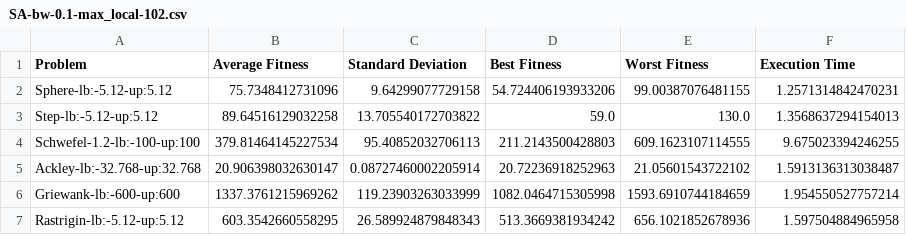
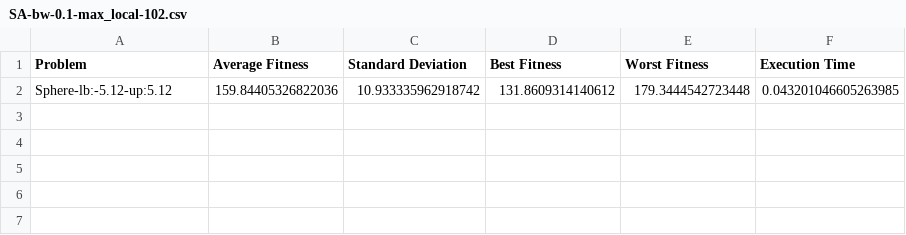
Before and after one commit to CamiloEnriqueRomeroP/Taller-1-Metaheuristicas, a CSV file: Funciones-continuas/result/SA-bw-0.1-max_local-102.csv, drawn as a sheet; removed rows and columns are numbered as before the commit, all else as after; the diff names each change by its address in the sheet, - before the commit and + after, or states it on an @@ line.

```diff
--- a/Funciones-continuas/result/SA-bw-0.1-max_local-102.csv
+++ b/Funciones-continuas/result/SA-bw-0.1-max_local-102.csv
-row 2: Sphere-lb:-5.12-up:5.12 | 75.7348412731096 | 9.64299077729158 | 54.724406193933206 | 99.00387076481155 | 1.2571314842470231
-row 3: Step-lb:-5.12-up:5.12 | 89.64516129032258 | 13.705540172703822 | 59.0 | 130.0 | 1.3568637294154013
-row 4: Schwefel-1.2-lb:-100-up:100 | 379.81464145227534 | 95.40852032706113 | 211.2143500428803 | 609.1623107114555 | 9.675023394246255
-row 5: Ackley-lb:-32.768-up:32.768 | 20.906398032630147 | 0.08727460002205914 | 20.72236918252963 | 21.05601543722102 | 1.5913136313038487
-row 6: Griewank-lb:-600-up:600 | 1337.3761215969262 | 119.23903263033999 | 1082.0464715305998 | 1593.6910744184659 | 1.954550527757214
-row 7: Rastrigin-lb:-5.12-up:5.12 | 603.3542660558295 | 26.589924879848343 | 513.3669381934242 | 656.1021852678936 | 1.597504884965958
+row 2: Sphere-lb:-5.12-up:5.12 | 159.84405326822036 | 10.933335962918742 | 131.8609314140612 | 179.3444542723448 | 0.043201046605263985
```
Also changed, not shown: Funciones-continuas/result/HC-bw-0.1-max_local-102.csv, Funciones-continuas/result/HCRR-bw-0.1-max_local-102.csv, 29 other files.
